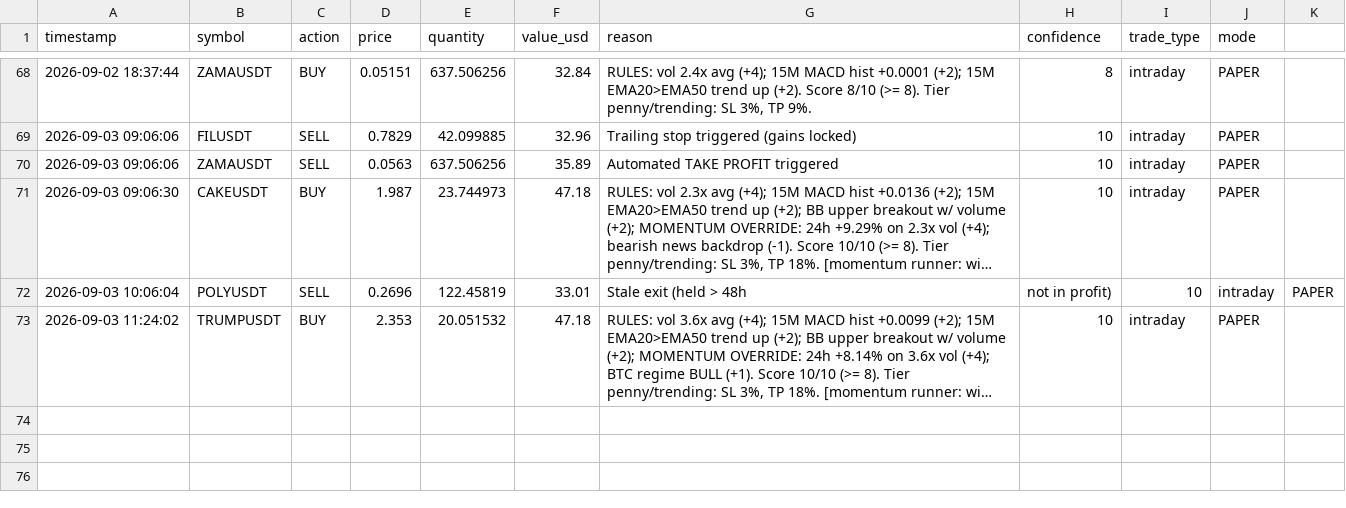
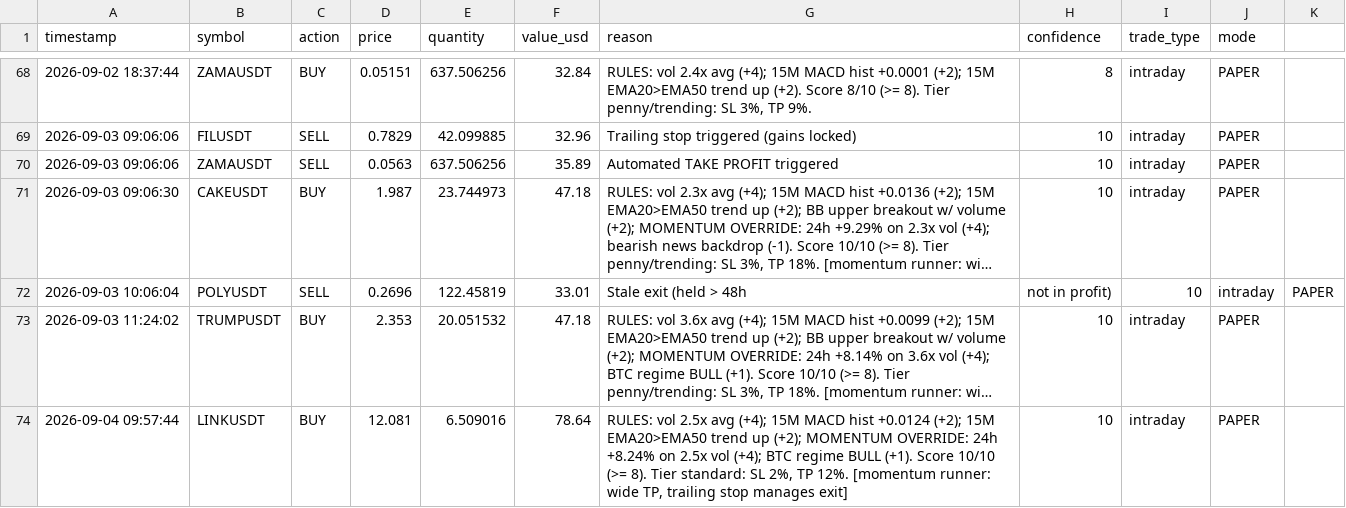
Before and after one commit to novaigtools/trading-agent, a CSV file: trades.csv, drawn as a sheet; only a part is shown, gaps mark what is left out; long unchanged cells end in …; the diff names each change by its address in the sheet, - before the commit and + after, or states it on an @@ line.

```diff
--- a/trades.csv
+++ b/trades.csv
+row 74: 2026-09-04 09:57:44 | LINKUSDT | BUY | 12.081 | 6.509016 | 78.64 | RULES: vol 2.5x avg (+4); 15M MACD hist +0.0124 (+2); 15M EMA20>EMA50 trend up (+2); MOMENTUM OVERRIDE: 24h +8.24% on 2.5x vol (+4); BTC regime BULL (+1). Score 10/10 (>= 8). Tier standard: SL 2%, TP 12%. [momentum runner: wide TP, trailing stop manages exit] | 10 | intraday | PAPER
```
Also changed, not shown: 2 other files.
